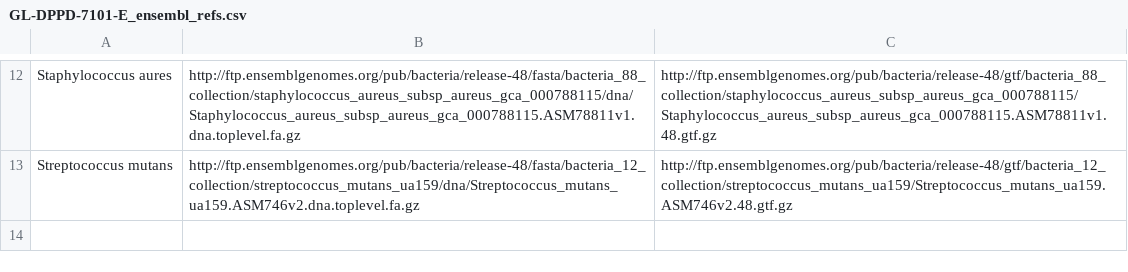
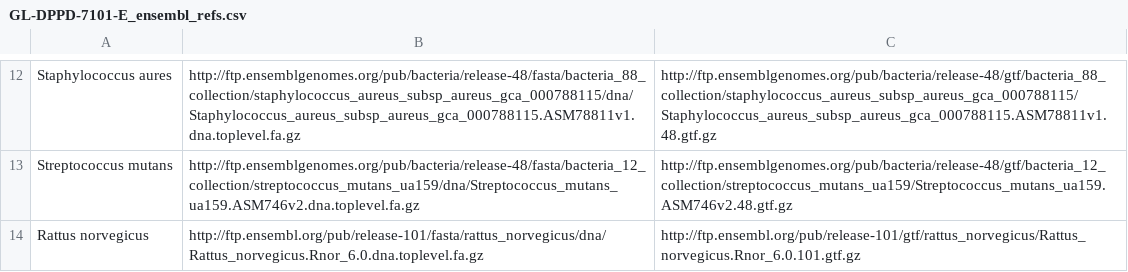
Before and after one commit to J-81/GeneLab_Data_Processing-1, a CSV file: RNAseq/GeneLab_Reference_and_Annotation_Files/GL-DPPD-7101-E_ensembl_refs.csv, drawn as a sheet; only a part is shown, gaps mark what is left out.

Commit message:
Update GL-DPPD-7101-E_ensembl_refs.csv
adding Rattus norvegicus

```diff
--- a/RNAseq/GeneLab_Reference_and_Annotation_Files/GL-DPPD-7101-E_ensembl_refs.csv
+++ b/RNAseq/GeneLab_Reference_and_Annotation_Files/GL-DPPD-7101-E_ensembl_refs.csv
@@ -13 +13,2 @@ Staphylococcus aures,http://ftp.ensemblgenomes.org/pub/bacteria/release-48/fasta
 Streptococcus mutans,http://ftp.ensemblgenomes.org/pub/bacteria/release-48/fasta/bacteria_12_collection/streptococcus_mutans_ua159/dna/Streptococcus_mutans_ua159.ASM746v2.dna.toplevel.fa.gz,http://ftp.ensemblgenomes.org/pub/bacteria/release-48/gtf/bacteria_12_collection/streptococcus_mutans_ua159/Streptococcus_mutans_ua159.ASM746v2.48.gtf.gz
+Rattus norvegicus,http://ftp.ensembl.org/pub/release-101/fasta/rattus_norvegicus/dna/Rattus_norvegicus.Rnor_6.0.dna.toplevel.fa.gz,http://ftp.ensembl.org/pub/release-101/gtf/rattus_norvegicus/Rattus_norvegicus.Rnor_6.0.101.gtf.gz
```
